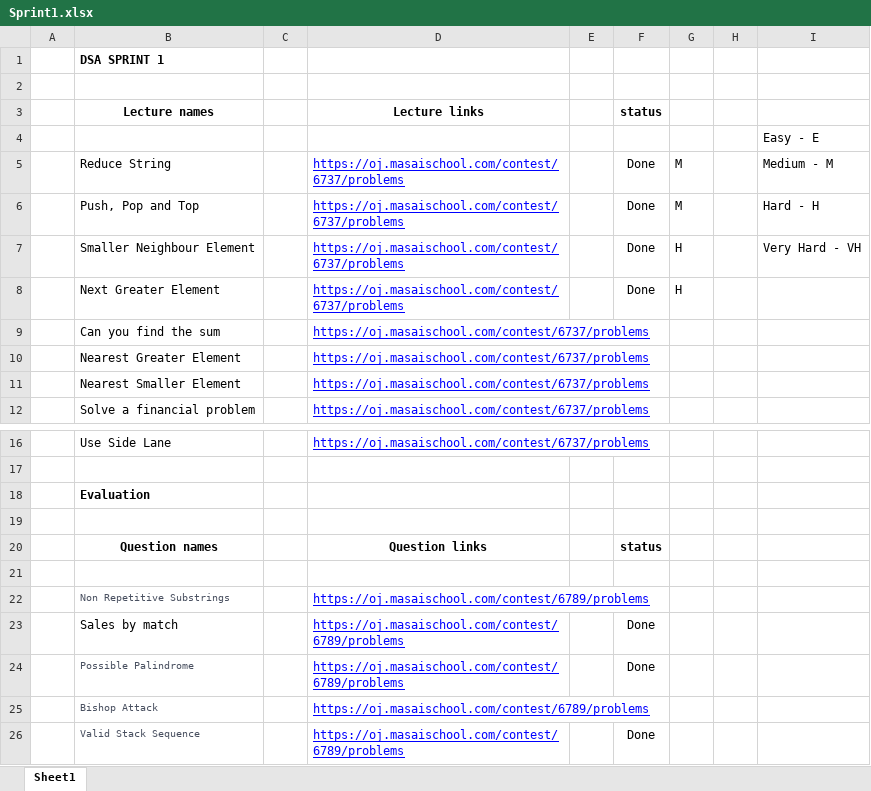
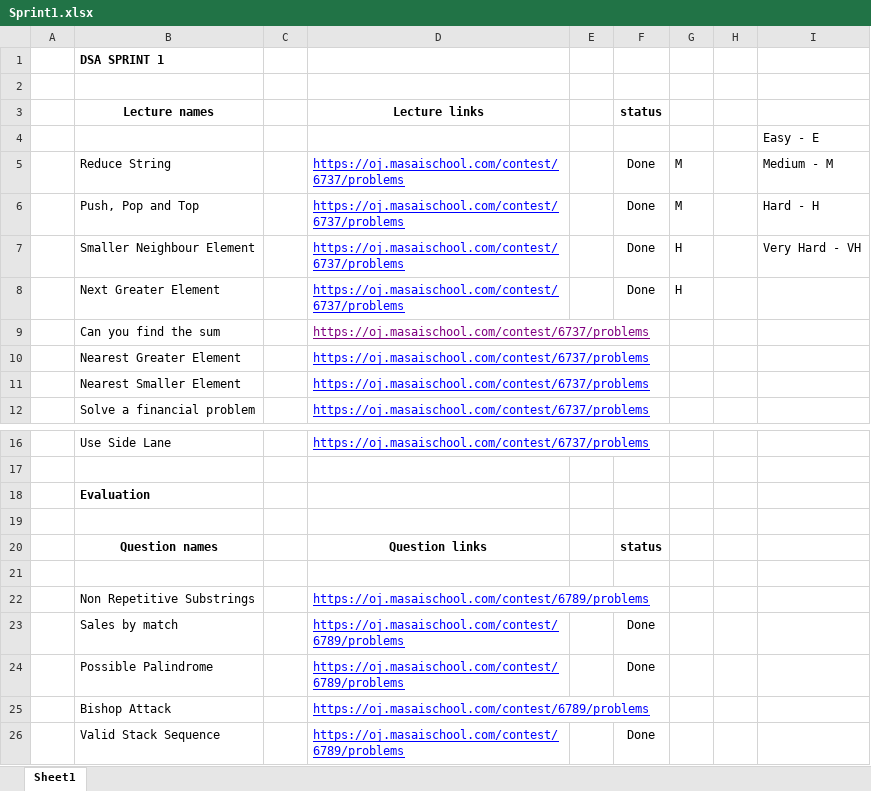
Before and after one commit to Loki343/DSA301-3rd-, an Excel workbook: Sprint1/Sprint1.xlsx, sheet Sheet1, drawn as a sheet; only a part is shown, gaps mark what is left out; values as stored, in another font and other column widths than the file's, no borders; the diff names each change by its address in the sheet, - before the commit and + after, or states it on an @@ line.

```diff
--- a/Sprint1/Sprint1.xlsx (sheet Sheet1)
+++ b/Sprint1/Sprint1.xlsx (sheet Sheet1)
-D9 text colour: #0000FF
+D9 text colour: #800080
-B22 text colour: #495060
+B22 text colour: black, text size: larger
-B24:B26 text colour: #495060
+B24:B26 text colour: black, text size: larger
```
Also changed, not shown: Sprint2/Sprint2.xlsx.
